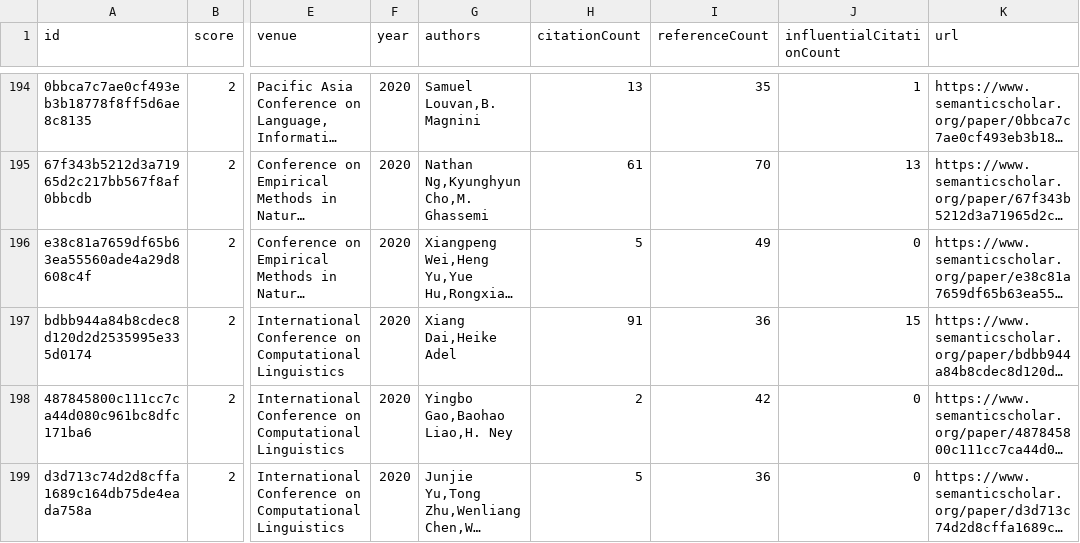
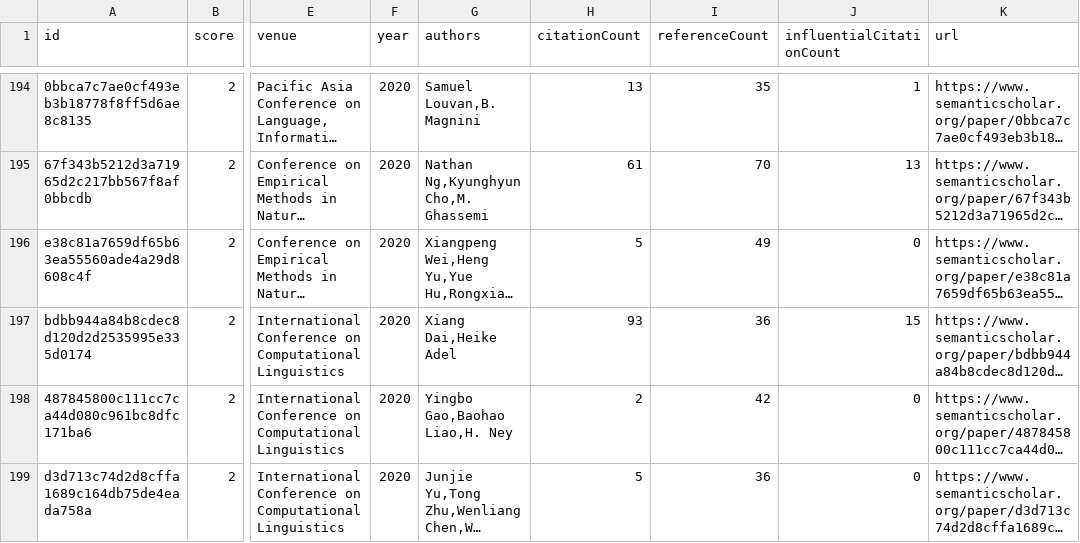
Before and after one commit to avi-jit/SIMOR, a CSV file: data/candidatePapers.csv, drawn as a sheet; only a part is shown, gaps mark what is left out; long unchanged cells end in …; the diff covers the shown part only; the diff names each change by its address in the sheet, - before the commit and + after, or states it on an @@ line.

```diff
--- a/data/candidatePapers.csv
+++ b/data/candidatePapers.csv
-H197 (citationCount): 91
+H197 (citationCount): 93
```
Also changed, not shown: 9 edited cells elsewhere in this file, 2 other files.
